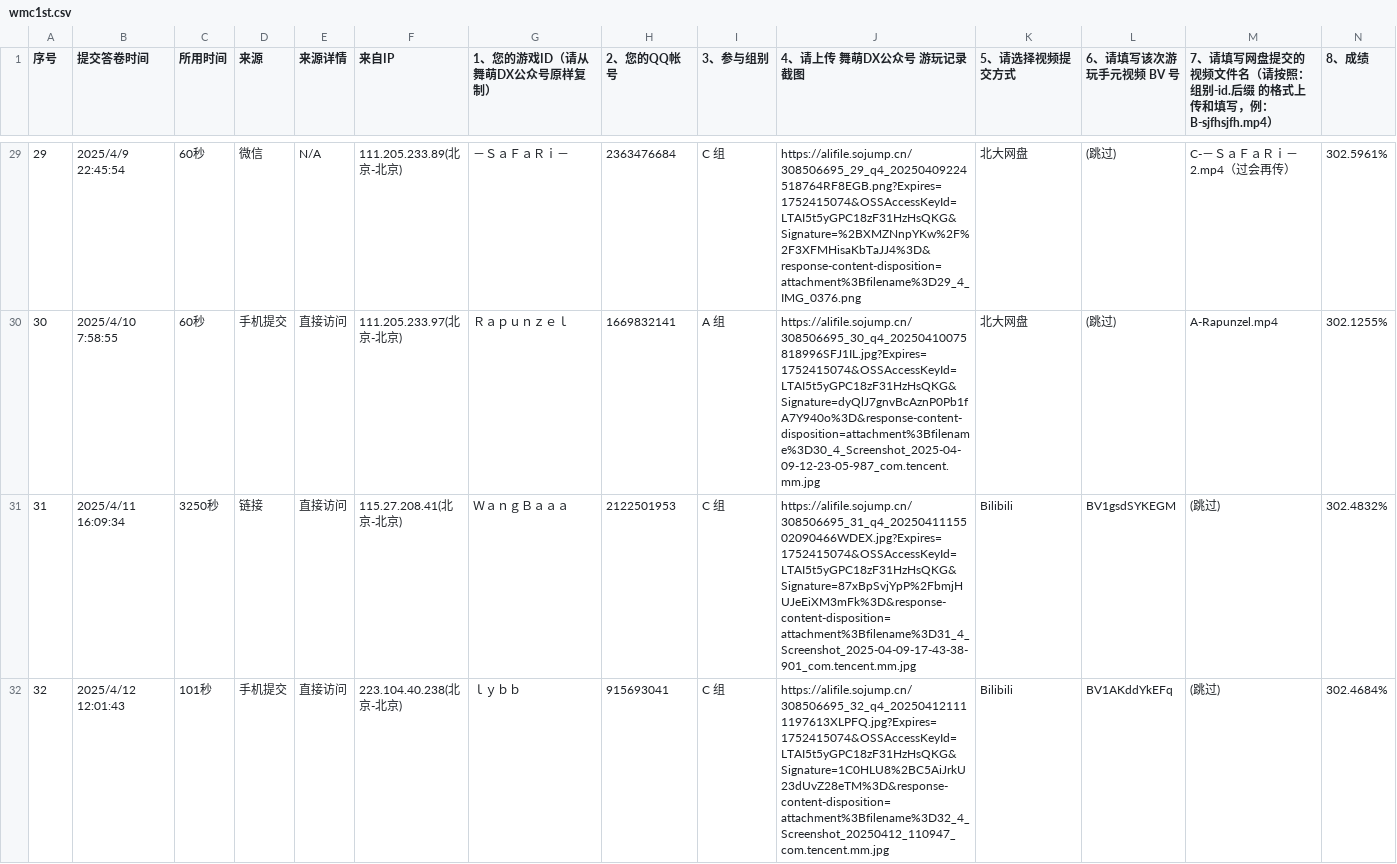
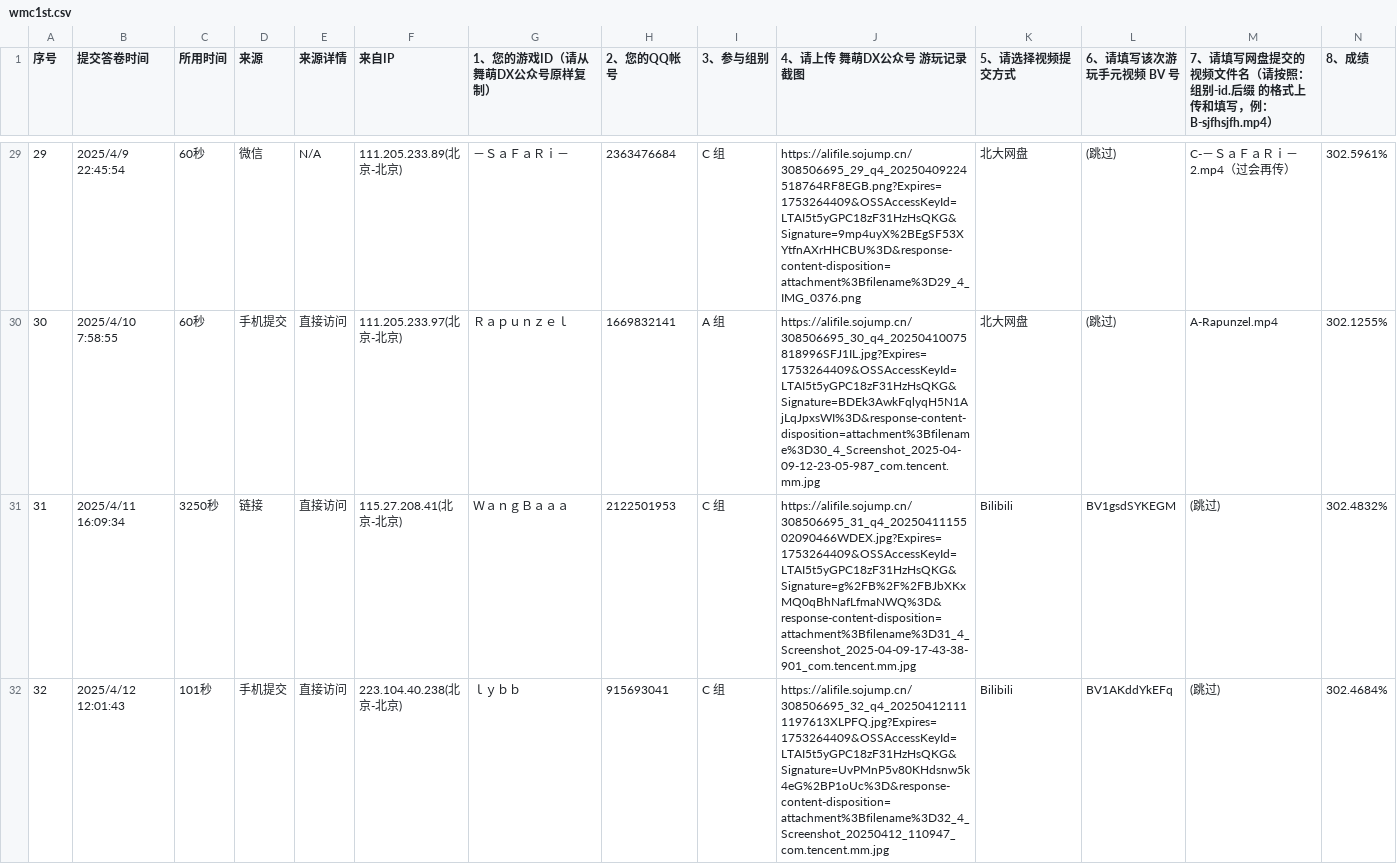
Before and after one commit to PKU-MUG/mug-site-astro, a CSV file: src/data/wmc1st.csv, drawn as a sheet; only a part is shown, gaps mark what is left out; the diff covers the shown part only.

Commit message:
Update wmc1st.csv

```diff
--- a/src/data/wmc1st.csv
+++ b/src/data/wmc1st.csv
@@ -29,4 +29,4 @@
-29,2025/4/9 22:45:54,60秒,微信,N/A,111.205.233.89(北京-北京),－ＳａＦａＲｉ－,2363476684,C 组,https://alifile.sojump.cn/308506695_29_q4_20250409224518764RF8EGB.png?Expires=1752415074&OSSAccessKeyId=LTAI5t5yGPC18zF31HzHsQKG&Signature=%2BXMZNnpYKw%2F%2F3XFMHisaKbTaJJ4%3D&response-content-disposition=attachment%3Bfilename%3D29_4_IMG_0376.png,北大网盘,(跳过),C-－ＳａＦａＲｉ－2.mp4（过会再传）,302.5961%
-30,2025/4/10 7:58:55,60秒,手机提交,直接访问,111.205.233.97(北京-北京),Ｒａｐｕｎｚｅｌ,1669832141,A 组,https://alifile.sojump.cn/308506695_30_q4_20250410075818996SFJ1IL.jpg?Expires=1752415074&OSSAccessKeyId=LTAI5t5yGPC18zF31HzHsQKG&Signature=dyQlJ7gnvBcAznP0Pb1fA7Y940o%3D&response-content-disposition=attachment%3Bfilename%3D30_4_Screenshot_2025-04-09-12-23-05-987_com.tencent.mm.jpg,北大网盘,(跳过),A-Rapunzel.mp4,302.1255%
-31,2025/4/11 16:09:34,3250秒,链接,直接访问,115.27.208.41(北京-北京),ＷａｎｇＢａａａ,2122501953,C 组,https://alifile.sojump.cn/308506695_31_q4_2025041115502090466WDEX.jpg?Expires=1752415074&OSSAccessKeyId=LTAI5t5yGPC18zF31HzHsQKG&Signature=87xBpSvjYpP%2FbmjHUJeEiXM3mFk%3D&response-content-disposition=attachment%3Bfilename%3D31_4_Screenshot_2025-04-09-17-43-38-901_com.tencent.mm.jpg,Bilibili,BV1gsdSYKEGM,(跳过),302.4832%
-32,2025/4/12 12:01:43,101秒,手机提交,直接访问,223.104.40.238(北京-北京),ｌｙｂｂ,915693041,C 组,https://alifile.sojump.cn/308506695_32_q4_202504121111197613XLPFQ.jpg?Expires=1752415074&OSSAccessKeyId=LTAI5t5yGPC18zF31HzHsQKG&Signature=1C0HLU8%2BC5AiJrkU23dUvZ28eTM%3D&response-content-disposition=attachment%3Bfilename%3D32_4_Screenshot_20250412_110947_com.tencent.mm.jpg,Bilibili,BV1AKddYkEFq,(跳过),302.4684%
+29,2025/4/9 22:45:54,60秒,微信,N/A,111.205.233.89(北京-北京),－ＳａＦａＲｉ－,2363476684,C 组,https://alifile.sojump.cn/308506695_29_q4_20250409224518764RF8EGB.png?Expires=1753264409&OSSAccessKeyId=LTAI5t5yGPC18zF31HzHsQKG&Signature=9mp4uyX%2BEgSF53XYtfnAXrHHCBU%3D&response-content-disposition=attachment%3Bfilename%3D29_4_IMG_0376.png,北大网盘,(跳过),C-－ＳａＦａＲｉ－2.mp4（过会再传）,302.5961%
+30,2025/4/10 7:58:55,60秒,手机提交,直接访问,111.205.233.97(北京-北京),Ｒａｐｕｎｚｅｌ,1669832141,A 组,https://alifile.sojump.cn/308506695_30_q4_20250410075818996SFJ1IL.jpg?Expires=1753264409&OSSAccessKeyId=LTAI5t5yGPC18zF31HzHsQKG&Signature=BDEk3AwkFqlyqH5N1AjLqJpxsWI%3D&response-content-disposition=attachment%3Bfilename%3D30_4_Screenshot_2025-04-09-12-23-05-987_com.tencent.mm.jpg,北大网盘,(跳过),A-Rapunzel.mp4,302.1255%
+31,2025/4/11 16:09:34,3250秒,链接,直接访问,115.27.208.41(北京-北京),ＷａｎｇＢａａａ,2122501953,C 组,https://alifile.sojump.cn/308506695_31_q4_2025041115502090466WDEX.jpg?Expires=1753264409&OSSAccessKeyId=LTAI5t5yGPC18zF31HzHsQKG&Signature=g%2FB%2F%2FBJbXKxMQ0qBhNafLfmaNWQ%3D&response-content-disposition=attachment%3Bfilename%3D31_4_Screenshot_2025-04-09-17-43-38-901_com.tencent.mm.jpg,Bilibili,BV1gsdSYKEGM,(跳过),302.4832%
+32,2025/4/12 12:01:43,101秒,手机提交,直接访问,223.104.40.238(北京-北京),ｌｙｂｂ,915693041,C 组,https://alifile.sojump.cn/308506695_32_q4_202504121111197613XLPFQ.jpg?Expires=1753264409&OSSAccessKeyId=LTAI5t5yGPC18zF31HzHsQKG&Signature=UvPMnP5v80KHdsnw5k4eG%2BP1oUc%3D&response-content-disposition=attachment%3Bfilename%3D32_4_Screenshot_20250412_110947_com.tencent.mm.jpg,Bilibili,BV1AKddYkEFq,(跳过),302.4684%
```
Also changed, not shown: 1 added row and 38 edited cells elsewhere in this file.
